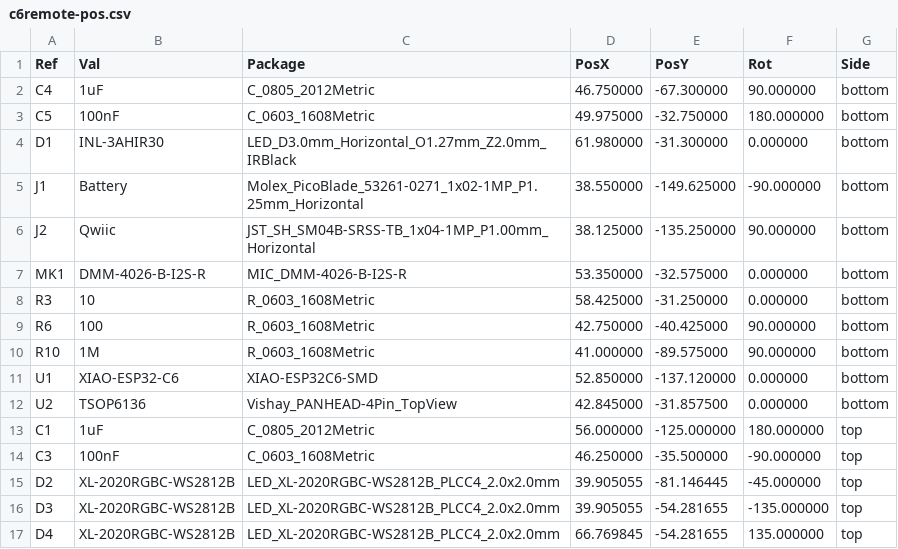
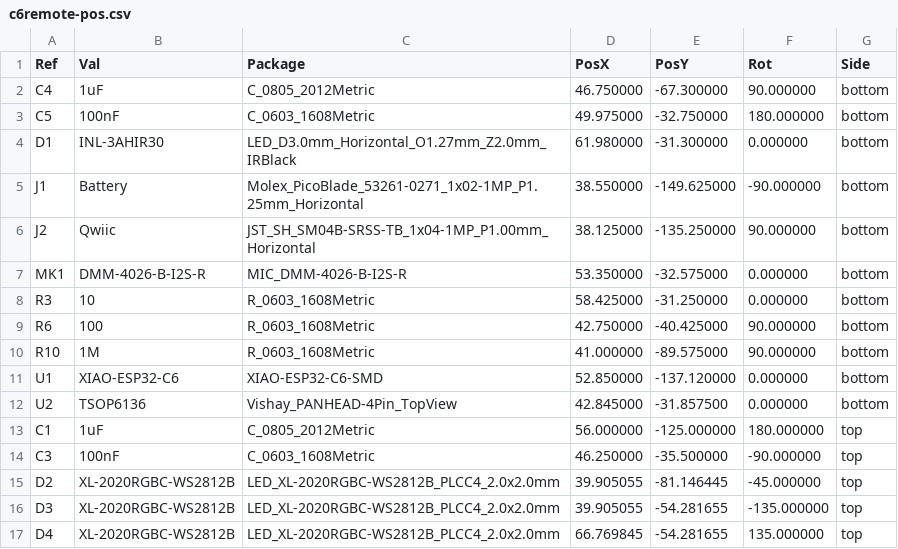
Before and after one commit to landonr/homething-c6, a CSV file: c6remote-kicad/export/c6remote-pos.csv, drawn as a sheet; only a part is shown.

```diff
--- a/c6remote-kicad/export/c6remote-pos.csv
+++ b/c6remote-kicad/export/c6remote-pos.csv
@@ -10,3 +10,3 @@ Ref,Val,Package,PosX,PosY,Rot,Side
 "R10","1M","R_0603_1608Metric",41.000000,-89.575000,90.000000,bottom
-"U1","XIAO-ESP32-C6","XIAO-ESP32C6-SMD",52.850000,-137.120000,0.000000,bottom
+"U1","XIAO-ESP32-C6","XIAO-ESP32-C6-SMD",52.850000,-137.120000,0.000000,bottom
 "U2","TSOP6136","Vishay_PANHEAD-4Pin_TopView",42.845000,-31.857500,0.000000,bottom
```
Also changed, not shown: c6remote-kicad/export/c6remote-bom.csv, 27 other files.
